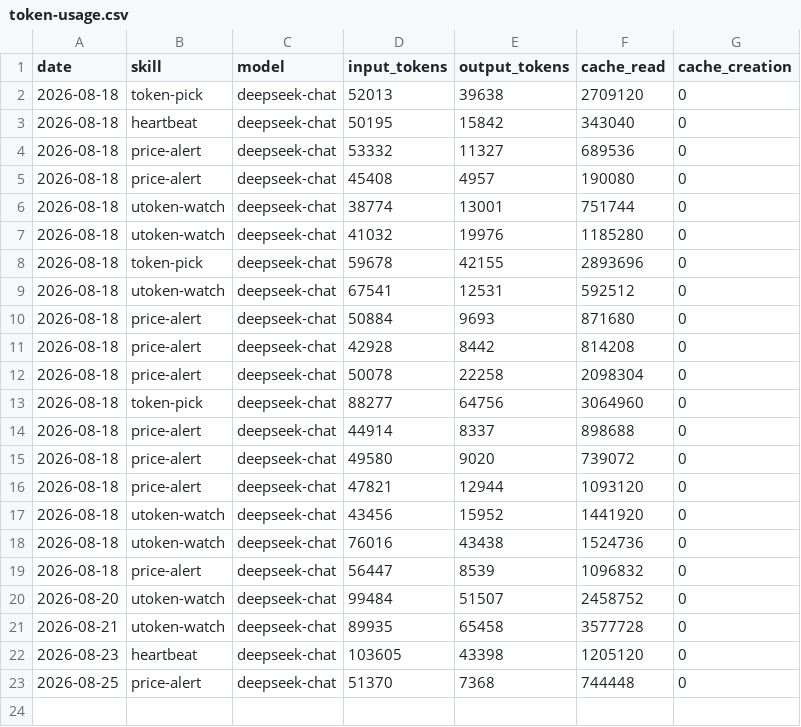
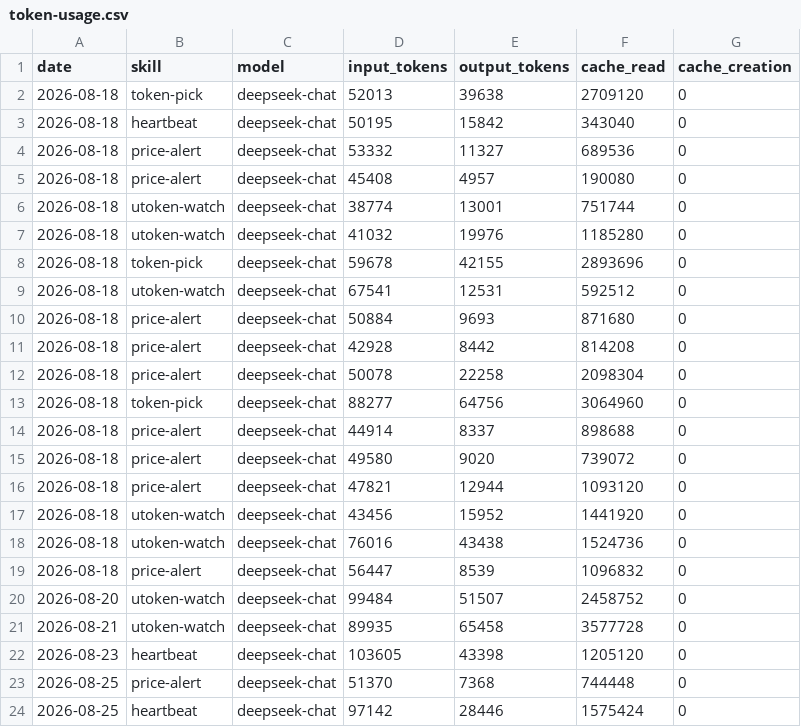
Before and after one commit to czijian729-oss/aeon, a CSV file: memory/token-usage.csv, drawn as a sheet.

Commit message:
chore(heartbeat): auto-commit 2026-08-25

```diff
--- a/memory/token-usage.csv
+++ b/memory/token-usage.csv
@@ -23 +23,2 @@ date,skill,model,input_tokens,output_tokens,cache_read,cache_creation
 2026-08-25,price-alert,deepseek-chat,51370,7368,744448,0
+2026-08-25,heartbeat,deepseek-chat,97142,28446,1575424,0
```
Also changed, not shown: 4 other files.
